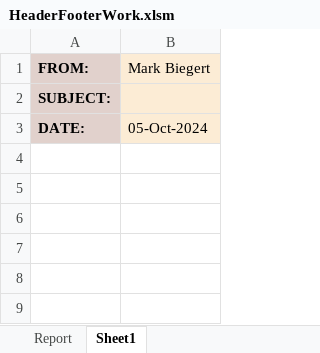
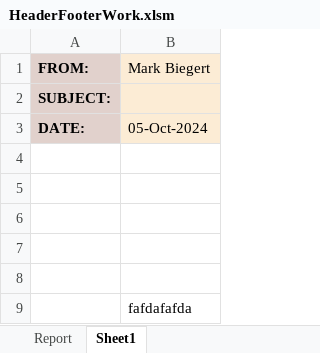
Before and after one commit to ziggle/VBA, an Excel workbook: HeaderFooterWork.xlsm, sheet Sheet1, drawn as a sheet; values as stored, in another font and other column widths than the file's, no borders; the diff names each change by its address in the sheet, - before the commit and + after, or states it on an @@ line.

```diff
--- a/HeaderFooterWork.xlsm (sheet Sheet1)
+++ b/HeaderFooterWork.xlsm (sheet Sheet1)
+row 4: (empty)
+row 5: (empty)
+row 6: (empty)
+row 7: (empty)
+row 8: (empty)
+row 9:  | fafdafafda
```
Also changed, not shown: sheet Report, charts or pictures.
